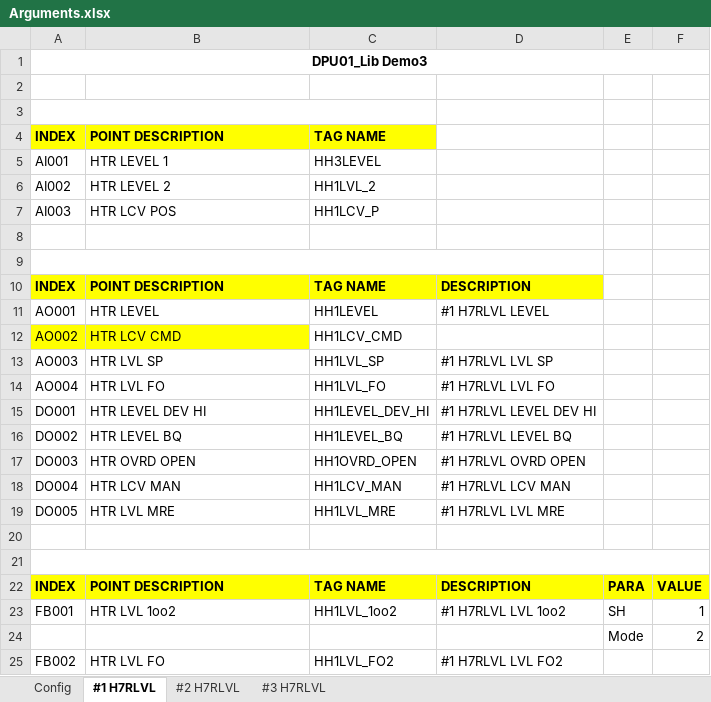
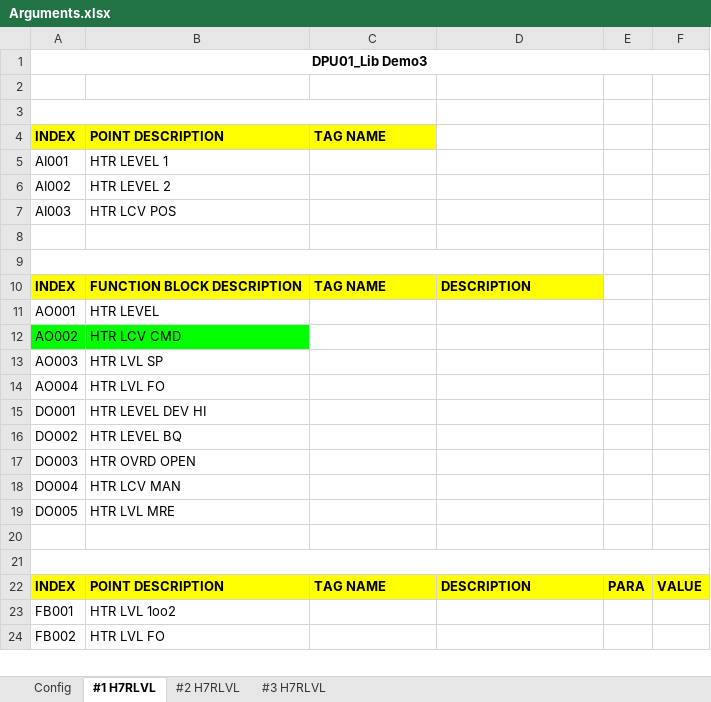
Before and after one commit to jiyao94/LibMaster, an Excel workbook: Arguments.xlsx, sheet #1 H7RLVL, drawn as a sheet; only a part is shown; values as stored, in another font and other column widths than the file's, no borders; removed rows and columns are numbered as before the commit, all else as after; the diff covers the shown part only; the diff names each change by its address in the sheet, - before the commit and + after, or states it on an @@ line.

```diff
--- a/Arguments.xlsx (sheet #1 H7RLVL)
+++ b/Arguments.xlsx (sheet #1 H7RLVL)
-C5: HH3LEVEL
+C5: (empty)
-C6: HH1LVL_2
+C6: (empty)
-C7: HH1LCV_P
+C7: (empty)
-B10: POINT DESCRIPTION
+B10: FUNCTION BLOCK DESCRIPTION
-C11: HH1LEVEL
+C11: (empty)
-D11: #1 H7RLVL LEVEL
+D11: (empty)
-A12:B12 fill: #FFFF00
+A12:B12 fill: #00FF00
-C12: HH1LCV_CMD
+C12: (empty)
-C13: HH1LVL_SP
+C13: (empty)
-D13: #1 H7RLVL LVL SP
+D13: (empty)
-C14: HH1LVL_FO
+C14: (empty)
-D14: #1 H7RLVL LVL FO
+D14: (empty)
-C15: HH1LEVEL_DEV_HI
+C15: (empty)
-D15: #1 H7RLVL LEVEL DEV HI
+D15: (empty)
-C16: HH1LEVEL_BQ
+C16: (empty)
-D16: #1 H7RLVL LEVEL BQ
+D16: (empty)
-C17: HH1OVRD_OPEN
+C17: (empty)
-D17: #1 H7RLVL OVRD OPEN
+D17: (empty)
-C18: HH1LCV_MAN
+C18: (empty)
-D18: #1 H7RLVL LCV MAN
+D18: (empty)
-C19: HH1LVL_MRE
+C19: (empty)
-D19: #1 H7RLVL LVL MRE
+D19: (empty)
-C23: HH1LVL_1oo2
+C23: (empty)
-D23: #1 H7RLVL LVL 1oo2
+D23: (empty)
-E23: SH
+E23: (empty)
-F23: 1
+F23: (empty)
-row 24:  |  |  |  | Mode | 2
-C24: HH1LVL_FO2
+C24: (empty)
-D24: #1 H7RLVL LVL FO2
+D24: (empty)
```
Also changed, not shown: 3 removed rows, 6 edited cells and cell formats elsewhere in this sheet, sheet #2 H7RLVL, sheet #3 H7RLVL, sheet Config, Library/DPU01_Lib Demo2.xlsx, Library/DPU01_Lib Demo3.xlsx, 3 other files.
